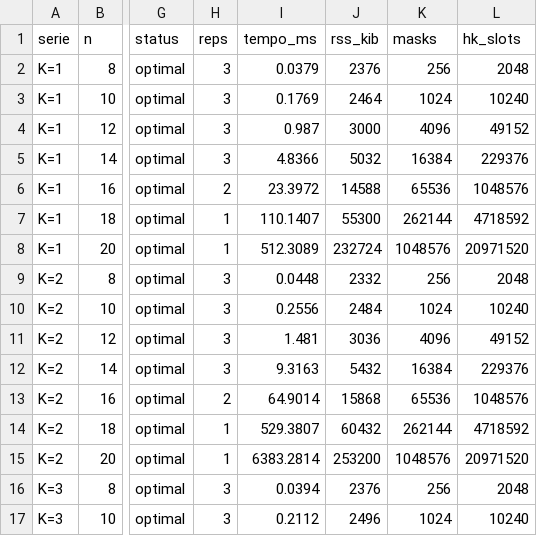
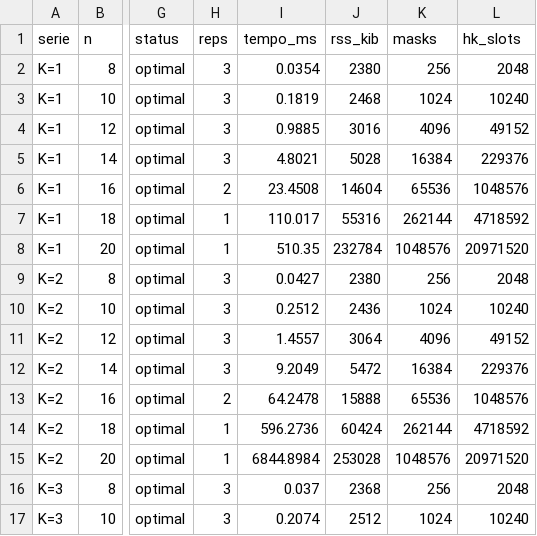
Before and after one commit to jhserodio/logistic_problem_with_max_capacity, a CSV file: research/ptBr/results/dados.csv, drawn as a sheet; only a part is shown, gaps mark what is left out; the diff covers the shown part only; the diff names each change by its address in the sheet, - before the commit and + after, or states it on an @@ line.

```diff
--- a/research/ptBr/results/dados.csv
+++ b/research/ptBr/results/dados.csv
-I2 (tempo_ms): 0.0379
+I2 (tempo_ms): 0.0354
-J2 (rss_kib): 2376
+J2 (rss_kib): 2380
-I3 (tempo_ms): 0.1769
+I3 (tempo_ms): 0.1819
-J3 (rss_kib): 2464
+J3 (rss_kib): 2468
-I4 (tempo_ms): 0.987
+I4 (tempo_ms): 0.9885
-J4 (rss_kib): 3000
+J4 (rss_kib): 3016
-I5 (tempo_ms): 4.8366
+I5 (tempo_ms): 4.8021
-J5 (rss_kib): 5032
+J5 (rss_kib): 5028
-I6 (tempo_ms): 23.3972
+I6 (tempo_ms): 23.4508
-J6 (rss_kib): 14588
+J6 (rss_kib): 14604
-I7 (tempo_ms): 110.1407
+I7 (tempo_ms): 110.017
-J7 (rss_kib): 55300
+J7 (rss_kib): 55316
-I8 (tempo_ms): 512.3089
+I8 (tempo_ms): 510.35
-J8 (rss_kib): 232724
+J8 (rss_kib): 232784
-I9 (tempo_ms): 0.0448
+I9 (tempo_ms): 0.0427
-J9 (rss_kib): 2332
+J9 (rss_kib): 2380
-I10 (tempo_ms): 0.2556
+I10 (tempo_ms): 0.2512
-J10 (rss_kib): 2484
+J10 (rss_kib): 2436
-I11 (tempo_ms): 1.481
+I11 (tempo_ms): 1.4557
-J11 (rss_kib): 3036
+J11 (rss_kib): 3064
-I12 (tempo_ms): 9.3163
+I12 (tempo_ms): 9.2049
-J12 (rss_kib): 5432
+J12 (rss_kib): 5472
-I13 (tempo_ms): 64.9014
+I13 (tempo_ms): 64.2478
-J13 (rss_kib): 15868
+J13 (rss_kib): 15888
-I14 (tempo_ms): 529.3807
+I14 (tempo_ms): 596.2736
-J14 (rss_kib): 60432
+J14 (rss_kib): 60424
-I15 (tempo_ms): 6383.2814
+I15 (tempo_ms): 6844.8984
-J15 (rss_kib): 253200
+J15 (rss_kib): 253028
-I16 (tempo_ms): 0.0394
+I16 (tempo_ms): 0.037
-J16 (rss_kib): 2376
+J16 (rss_kib): 2368
-I17 (tempo_ms): 0.2112
+I17 (tempo_ms): 0.2074
-J17 (rss_kib): 2496
+J17 (rss_kib): 2512
```
Also changed, not shown: 9 edited cells elsewhere in this file, research/enUs/results/data.csv, 8 other files.
